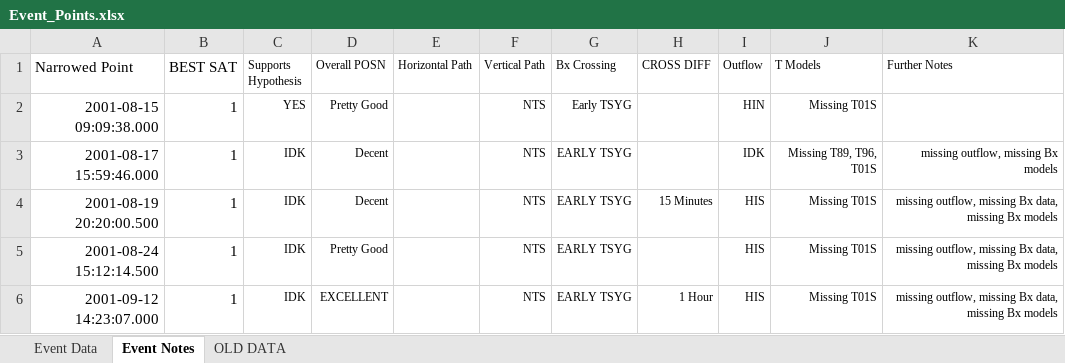
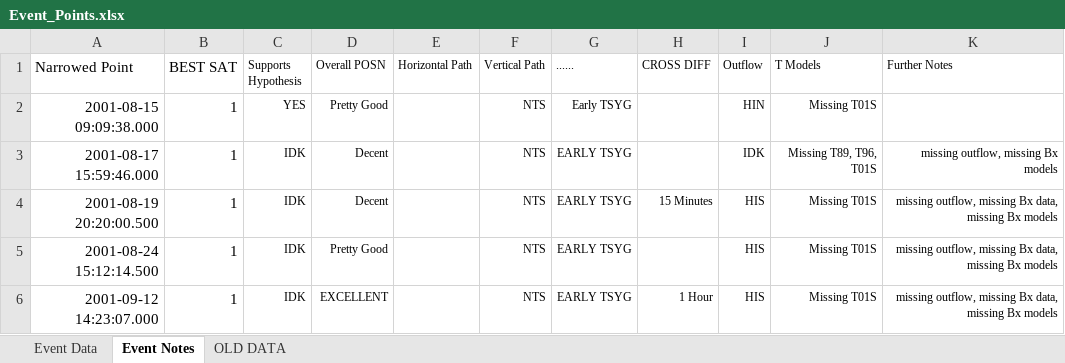
Before and after one commit to spacecataz/tailwagtools, an Excel workbook: Event_Points.xlsx, sheet Event Notes, drawn as a sheet; only a part is shown; values as stored, in another font and other column widths than the file's, no borders; the diff names each change by its address in the sheet, - before the commit and + after, or states it on an @@ line.

```diff
--- a/Event_Points.xlsx (sheet Event Notes)
+++ b/Event_Points.xlsx (sheet Event Notes)
-G1: Bx Crossing
+G1: ......
```
Also changed, not shown: sheet Event Data.
